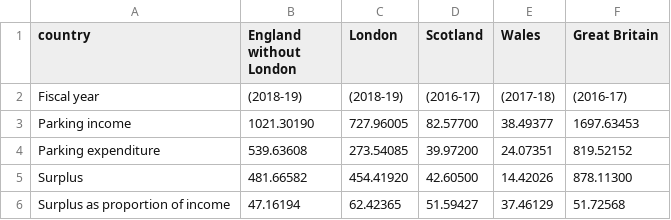
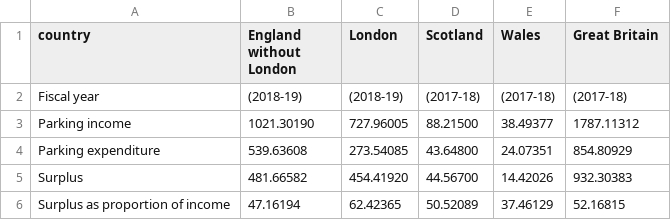
Before and after one commit to majazaloznik/2019-rac-parking, a CSV file: outputs/csv-tables/england-2018-19/england-2018-19-table-03.csv, drawn as a sheet.

```diff
--- a/outputs/csv-tables/england-2018-19/england-2018-19-table-03.csv
+++ b/outputs/csv-tables/england-2018-19/england-2018-19-table-03.csv
@@ -1,6 +1,6 @@
 "country","England without London","London","Scotland","Wales","Great Britain"
-"Fiscal year","(2018-19)","(2018-19)","(2016-17)","(2017-18)","(2016-17)"
-"Parking income","1021.30190"," 727.96005","  82.57700","  38.49377","1697.63453"
-"Parking expenditure","539.63608","273.54085"," 39.97200"," 24.07351","819.52152"
-"Surplus","481.66582","454.41920"," 42.60500"," 14.42026","878.11300"
-"Surplus as proportion of income","47.16194","62.42365","51.59427","37.46129","51.72568"
+"Fiscal year","(2018-19)","(2018-19)","(2017-18)","(2017-18)","(2017-18)"
+"Parking income","1021.30190"," 727.96005","  88.21500","  38.49377","1787.11312"
+"Parking expenditure","539.63608","273.54085"," 43.64800"," 24.07351","854.80929"
+"Surplus","481.66582","454.41920"," 44.56700"," 14.42026","932.30383"
+"Surplus as proportion of income","47.16194","62.42365","50.52089","37.46129","52.16815"
```
Also changed, not shown: data/01-raw/rpi.csv, outputs/csv-tables/england-2018-19/england-2018-19-table-01.csv, 16 other files.
